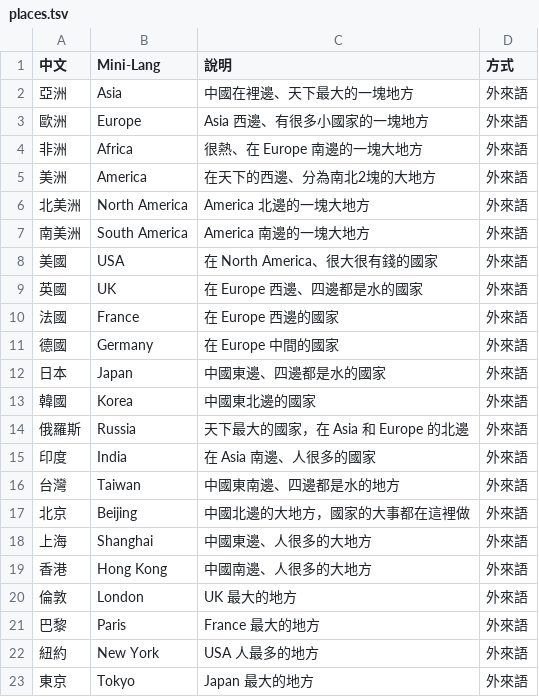
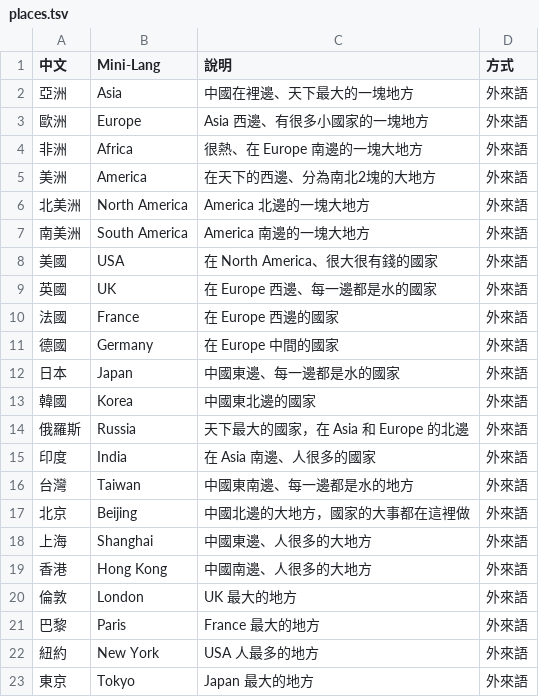
Before and after one commit to ccc-claude-opus/mini-lm, a TSV file: mini-lang/lexicon/places.tsv, drawn as a sheet.

```diff
--- a/mini-lang/lexicon/places.tsv
+++ b/mini-lang/lexicon/places.tsv
@@ -8,6 +8,6 @@
 美國	USA	在 North America、很大很有錢的國家	外來語
-英國	UK	在 Europe 西邊、四邊都是水的國家	外來語
+英國	UK	在 Europe 西邊、每一邊都是水的國家	外來語
 法國	France	在 Europe 西邊的國家	外來語
 德國	Germany	在 Europe 中間的國家	外來語
-日本	Japan	中國東邊、四邊都是水的國家	外來語
+日本	Japan	中國東邊、每一邊都是水的國家	外來語
 韓國	Korea	中國東北邊的國家	外來語
@@ -15,3 +15,3 @@
 印度	India	在 Asia 南邊、人很多的國家	外來語
-台灣	Taiwan	中國東南邊、四邊都是水的地方	外來語
+台灣	Taiwan	中國東南邊、每一邊都是水的地方	外來語
 北京	Beijing	中國北邊的大地方，國家的大事都在這裡做	外來語
```
Also changed, not shown: mini-lang/lexicon/life.tsv, mini-lang/lexicon/nature.tsv, 44 other files.
